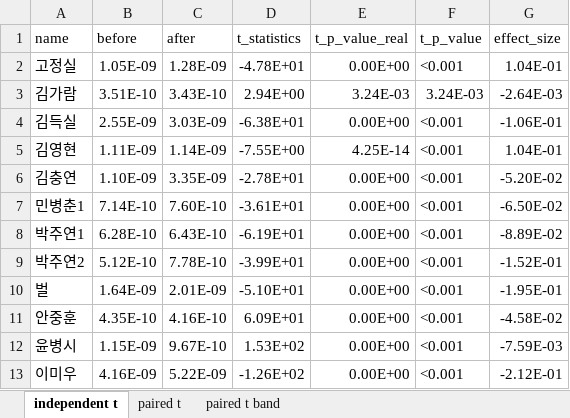
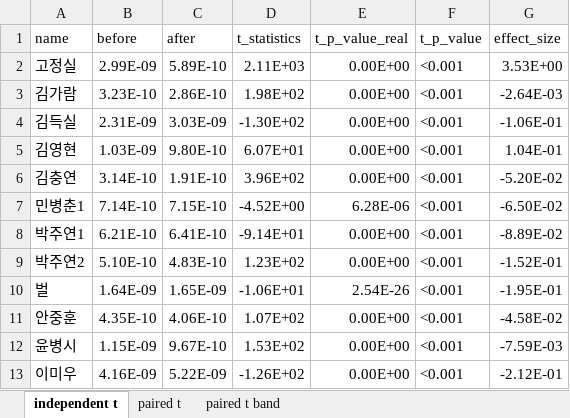
Before and after one commit to bargie5255/Mg_infusion_coma, an Excel workbook: Mg_infusion_data.xlsx, sheet independent t, drawn as a sheet; only a part is shown; values as stored, in another font and other column widths than the file's, no borders; conditional formats not drawn; the diff covers the shown part only; the diff names each change by its address in the sheet, - before the commit and + after, or states it on an @@ line.

```diff
--- a/Mg_infusion_data.xlsx (sheet independent t)
+++ b/Mg_infusion_data.xlsx (sheet independent t)
-B2 (before): 1.05E-09
+B2 (before): 2.99E-09
-C2 (after): 1.28E-09
+C2 (after): 5.89E-10
-D2 (t_statistics): -4.78E+01
+D2 (t_statistics): 2.11E+03
-G2 (effect_size): 1.04E-01
+G2 (effect_size): 3.53E+00
-B3 (before): 3.51E-10
+B3 (before): 3.23E-10
-C3 (after): 3.43E-10
+C3 (after): 2.86E-10
-D3 (t_statistics): 2.94E+00
+D3 (t_statistics): 1.98E+02
-E3 (t_p_value_real): 3.24E-03
+E3 (t_p_value_real): 0.00E+00
-F3 (t_p_value): 3.24E-03
+F3 (t_p_value): <0.001
-B4 (before): 2.55E-09
+B4 (before): 2.31E-09
-D4 (t_statistics): -6.38E+01
+D4 (t_statistics): -1.30E+02
-B5 (before): 1.11E-09
+B5 (before): 1.03E-09
-C5 (after): 1.14E-09
+C5 (after): 9.80E-10
-D5 (t_statistics): -7.55E+00
+D5 (t_statistics): 6.07E+01
-E5 (t_p_value_real): 4.25E-14
+E5 (t_p_value_real): 0.00E+00
-B6 (before): 1.10E-09
+B6 (before): 3.14E-10
-C6 (after): 3.35E-09
+C6 (after): 1.91E-10
-D6 (t_statistics): -2.78E+01
+D6 (t_statistics): 3.96E+02
-C7 (after): 7.60E-10
+C7 (after): 7.15E-10
-D7 (t_statistics): -3.61E+01
+D7 (t_statistics): -4.52E+00
-E7 (t_p_value_real): 0.00E+00
+E7 (t_p_value_real): 6.28E-06
-B8 (before): 6.28E-10
+B8 (before): 6.21E-10
-C8 (after): 6.43E-10
+C8 (after): 6.41E-10
-D8 (t_statistics): -6.19E+01
+D8 (t_statistics): -9.14E+01
-B9 (before): 5.12E-10
+B9 (before): 5.10E-10
-C9 (after): 7.78E-10
+C9 (after): 4.83E-10
-D9 (t_statistics): -3.99E+01
+D9 (t_statistics): 1.23E+02
-C10 (after): 2.01E-09
+C10 (after): 1.65E-09
-D10 (t_statistics): -5.10E+01
+D10 (t_statistics): -1.06E+01
-E10 (t_p_value_real): 0.00E+00
+E10 (t_p_value_real): 2.54E-26
-C11 (after): 4.16E-10
+C11 (after): 4.06E-10
-D11 (t_statistics): 6.09E+01
+D11 (t_statistics): 1.07E+02
```
Also changed, not shown: 18 edited cells elsewhere in this sheet, sheet paired t band, sheet paired t, formulas that keep their value.
